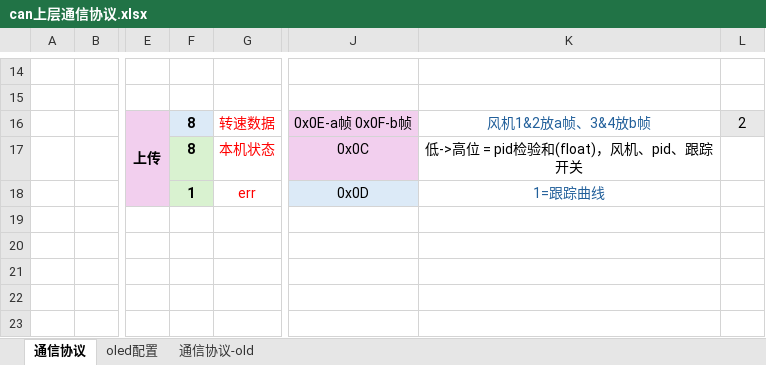
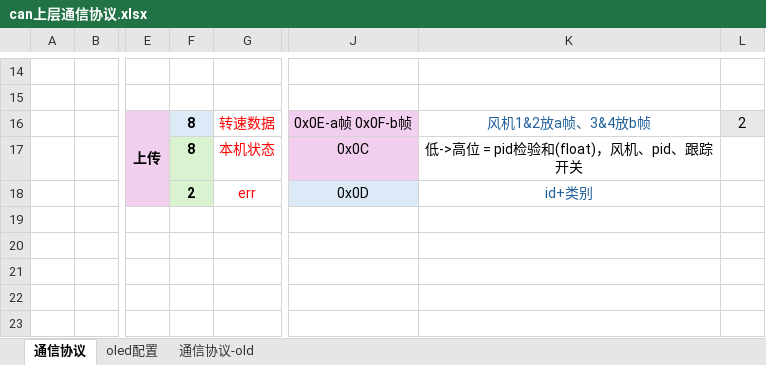
Before and after one commit to sdnvm/FanAarrary_CTRL, an Excel workbook: can上层通信协议.xlsx, sheet 通信协议, drawn as a sheet; only a part is shown, gaps mark what is left out; values as stored, in another font and other column widths than the file's, no borders; charts and pictures not drawn; the diff names each change by its address in the sheet, - before the commit and + after, or states it on an @@ line.

```diff
--- a/can上层通信协议.xlsx (sheet 通信协议)
+++ b/can上层通信协议.xlsx (sheet 通信协议)
-F18: 1
+F18: 2
-K18: 1=跟踪曲线
+K18: id+类别
```
Also changed, not shown: 3 other files.
